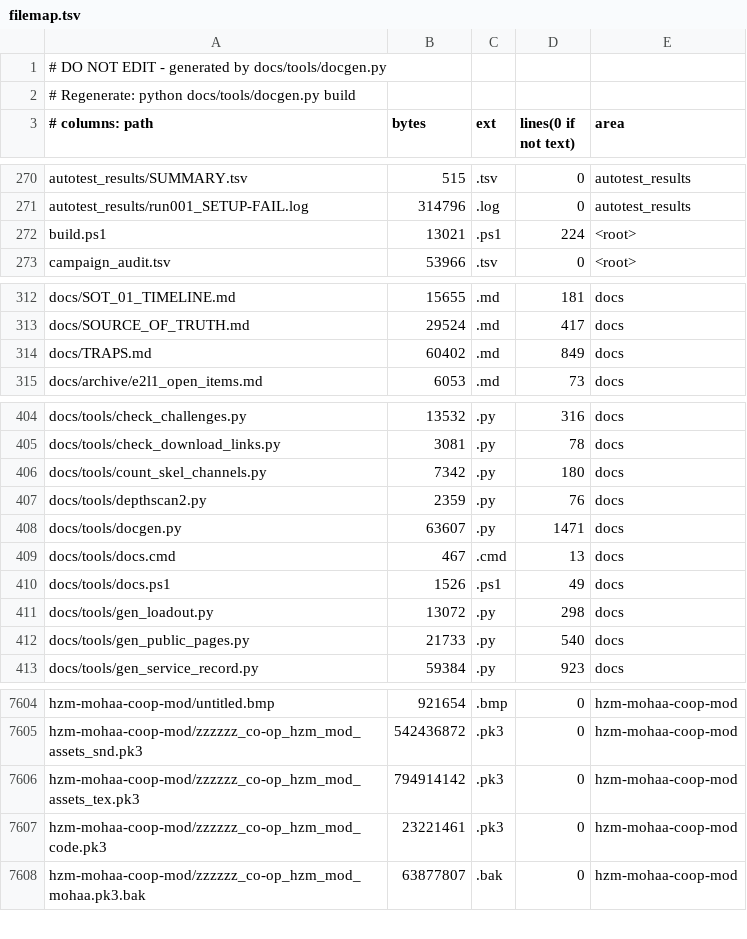
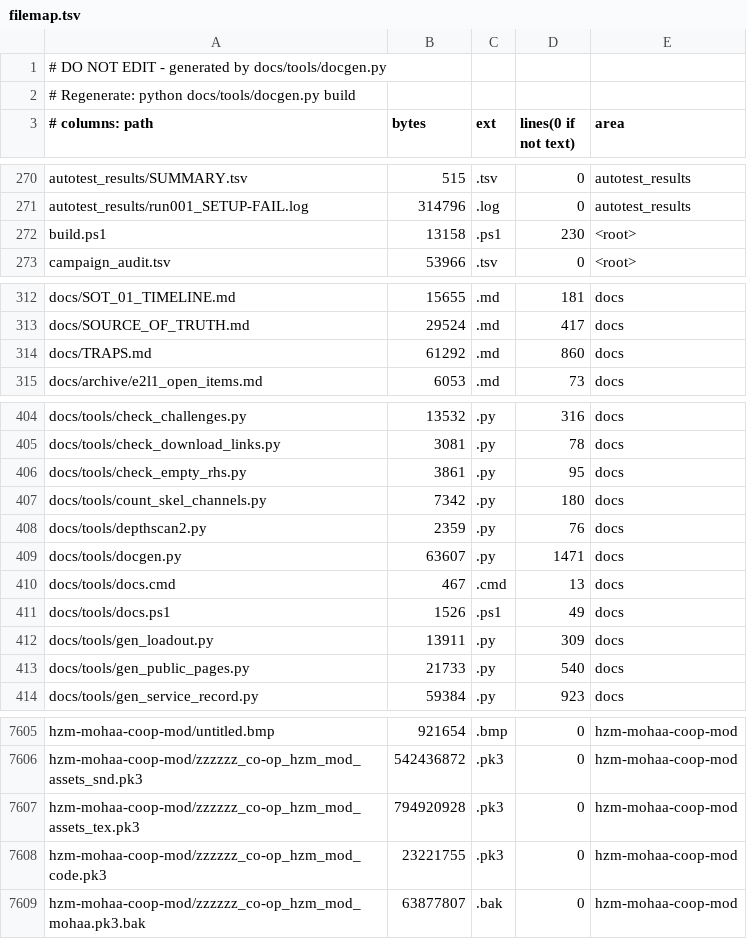
Before and after one commit to MOHCoopTrilogy/releases, a TSV file: docs/generated/filemap.tsv, drawn as a sheet; only a part is shown, gaps mark what is left out; the diff covers the shown part only.

```diff
--- a/docs/generated/filemap.tsv
+++ b/docs/generated/filemap.tsv
@@ -271,3 +271,3 @@ autotest_results/SUMMARY.tsv	515	.tsv	0	autotest_results
 autotest_results/run001_SETUP-FAIL.log	314796	.log	0	autotest_results
-build.ps1	13021	.ps1	224	<root>
+build.ps1	13158	.ps1	230	<root>
 campaign_audit.tsv	53966	.tsv	0	<root>
@@ -313,3 +313,3 @@ docs/SOT_01_TIMELINE.md	15655	.md	181	docs
 docs/SOURCE_OF_TRUTH.md	29524	.md	417	docs
-docs/TRAPS.md	60402	.md	849	docs
+docs/TRAPS.md	61292	.md	860	docs
 docs/archive/e2l1_open_items.md	6053	.md	73	docs
@@ -405,2 +405,3 @@ docs/tools/check_challenges.py	13532	.py	316	docs
 docs/tools/check_download_links.py	3081	.py	78	docs
+docs/tools/check_empty_rhs.py	3861	.py	95	docs
 docs/tools/count_skel_channels.py	7342	.py	180	docs
@@ -410,3 +411,3 @@ docs/tools/docs.cmd	467	.cmd	13	docs
 docs/tools/docs.ps1	1526	.ps1	49	docs
-docs/tools/gen_loadout.py	13072	.py	298	docs
+docs/tools/gen_loadout.py	13911	.py	309	docs
 docs/tools/gen_public_pages.py	21733	.py	540	docs
@@ -7605,4 +7606,4 @@ hzm-mohaa-coop-mod/untitled.bmp	921654	.bmp	0	hzm-mohaa-coop-mod
 hzm-mohaa-coop-mod/zzzzzz_co-op_hzm_mod_assets_snd.pk3	542436872	.pk3	0	hzm-mohaa-coop-mod
-hzm-mohaa-coop-mod/zzzzzz_co-op_hzm_mod_assets_tex.pk3	794914142	.pk3	0	hzm-mohaa-coop-mod
-hzm-mohaa-coop-mod/zzzzzz_co-op_hzm_mod_code.pk3	23221461	.pk3	0	hzm-mohaa-coop-mod
+hzm-mohaa-coop-mod/zzzzzz_co-op_hzm_mod_assets_tex.pk3	794920928	.pk3	0	hzm-mohaa-coop-mod
+hzm-mohaa-coop-mod/zzzzzz_co-op_hzm_mod_code.pk3	23221755	.pk3	0	hzm-mohaa-coop-mod
 hzm-mohaa-coop-mod/zzzzzz_co-op_hzm_mod_mohaa.pk3.bak	63877807	.bak	0	hzm-mohaa-coop-mod
```
Also changed, not shown: 4 edited cells elsewhere in this file, docs/tools/loadout_weapons.tsv, 11 other files.
